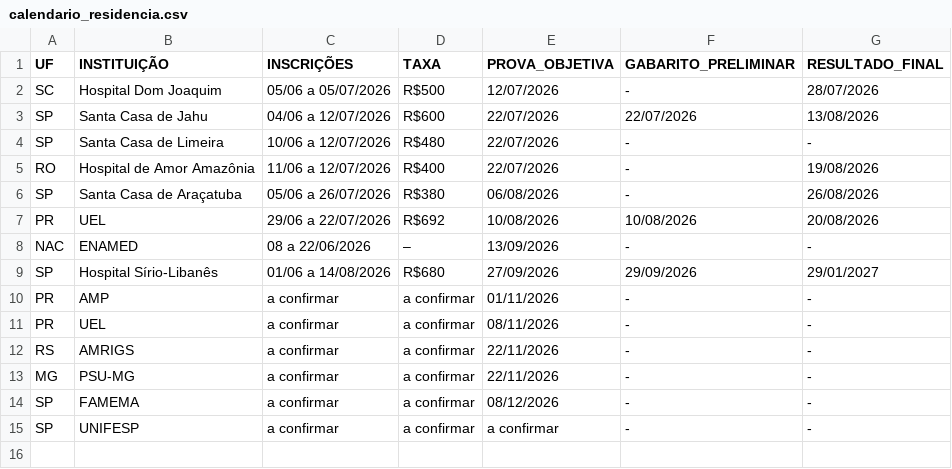
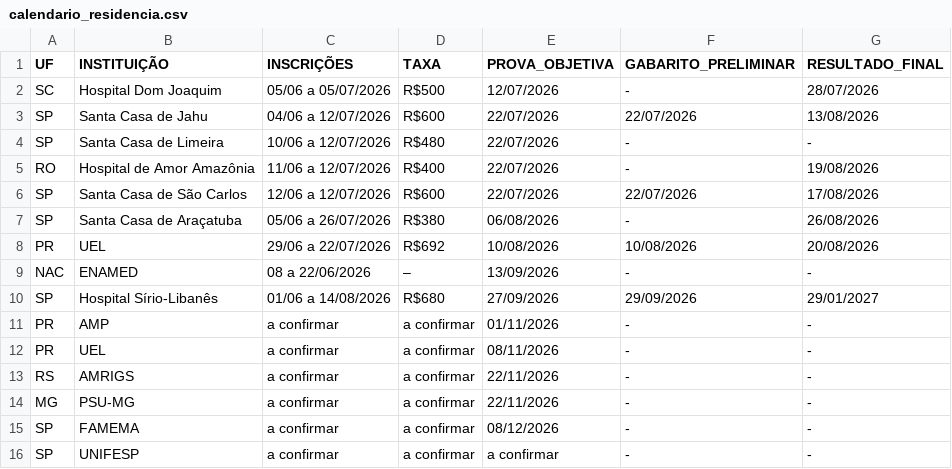
Before and after one commit to cadeteafya/calendario-provas, a CSV file: data/calendario_residencia.csv, drawn as a sheet; the diff names each change by its address in the sheet, - before the commit and + after, or states it on an @@ line.

```diff
--- a/data/calendario_residencia.csv
+++ b/data/calendario_residencia.csv
+row 6: SP | Santa Casa de São Carlos | 12/06 a 12/07/2026 | R$600 | 22/07/2026 | 22/07/2026 | 17/08/2026
```
Also changed, not shown: 2 other files.
